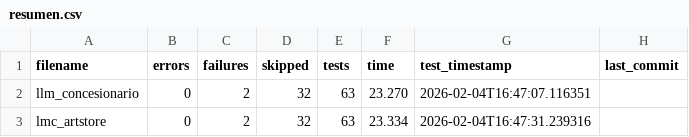
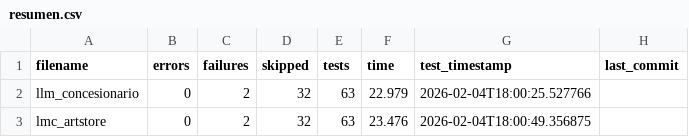
Before and after one commit to unpobrecitoalumno/SGE-odoo-tests, a CSV file: docs/A/resumen.csv, drawn as a sheet.

Commit message:
Tests from 172.31.24.143 on 20260204_175502

```diff
--- a/docs/A/resumen.csv
+++ b/docs/A/resumen.csv
@@ -1,3 +1,3 @@
 filename,errors,failures,skipped,tests,time,test_timestamp,last_commit
-"llm_concesionario","0","2","32","63","23.270","2026-02-04T16:47:07.116351",""
-"lmc_artstore","0","2","32","63","23.334","2026-02-04T16:47:31.239316",""
+"llm_concesionario","0","2","32","63","22.979","2026-02-04T18:00:25.527766",""
+"lmc_artstore","0","2","32","63","23.476","2026-02-04T18:00:49.356875",""
```
Also changed, not shown: 19 other files.
